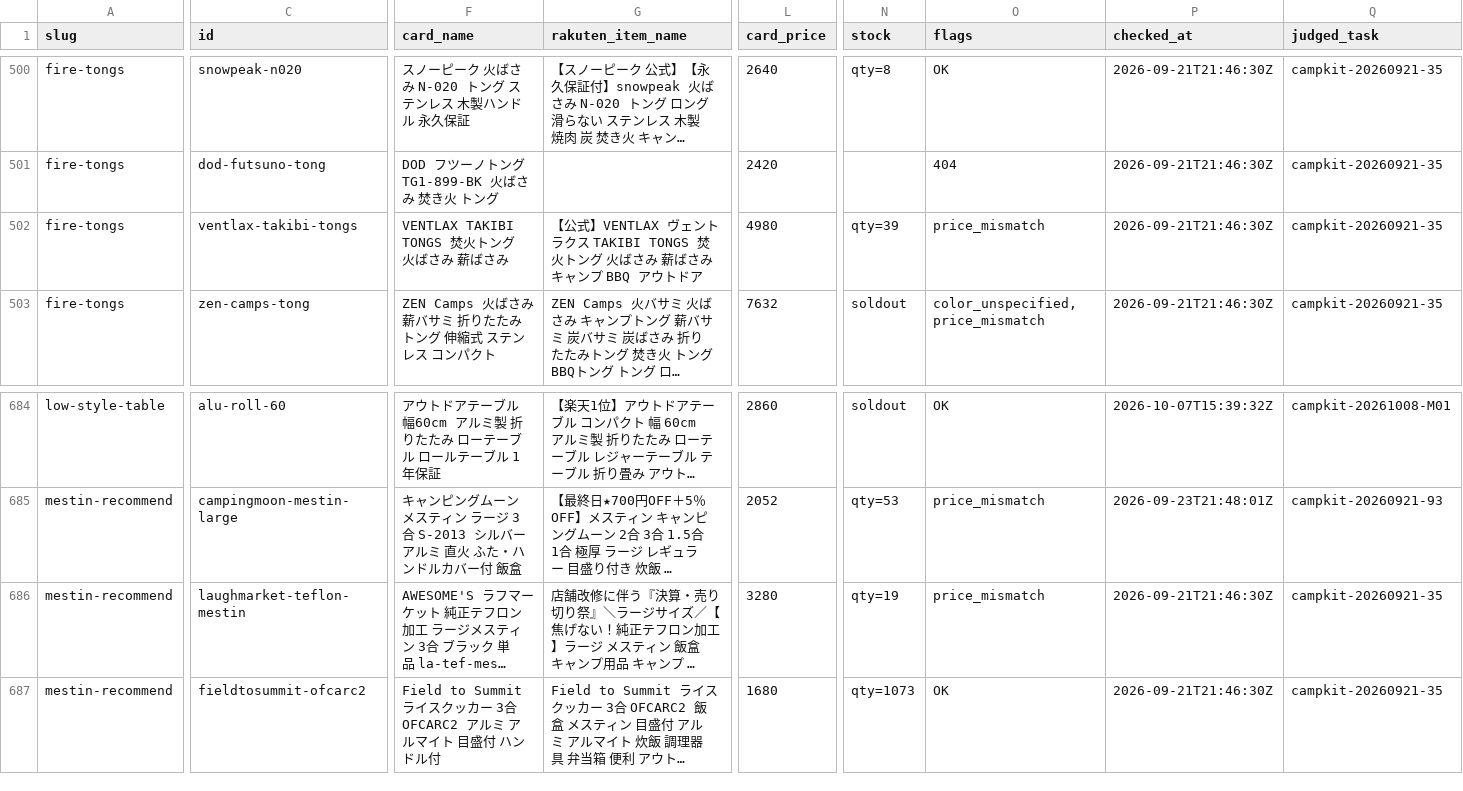
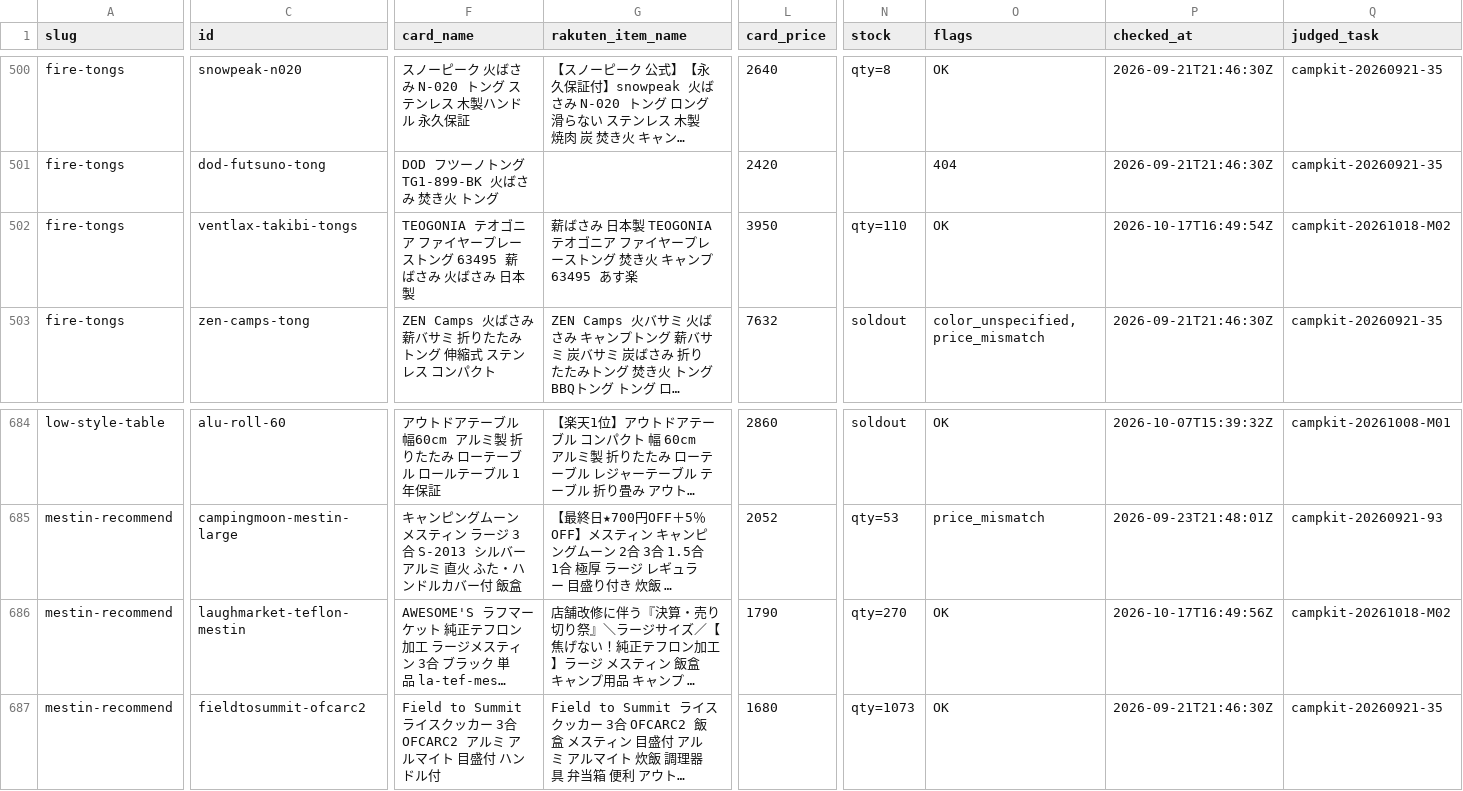
Before and after one commit to tanoue-boop/camp-kit-guide, a TSV file: _file/card-name-check.tsv, drawn as a sheet; only a part is shown, gaps mark what is left out; long unchanged cells end in …; the diff covers the shown part only; the diff names each change by its address in the sheet, - before the commit and + after, or states it on an @@ line.

```diff
--- a/_file/card-name-check.tsv
+++ b/_file/card-name-check.tsv
-F502 (card_name): VENTLAX TAKIBI TONGS 焚火トング 火ばさみ 薪ばさみ
+F502 (card_name): TEOGONIA テオゴニア ファイヤープレーストング 63495 薪ばさみ 火ばさみ 日本製
-G502 (rakuten_item_name): 【公式】VENTLAX ヴェントラクス TAKIBI TONGS 焚火トング 火ばさみ 薪ばさみ キャンプ BBQ アウトドア
+G502 (rakuten_item_name): 薪ばさみ 日本製 TEOGONIA テオゴニア ファイヤープレーストング 焚き火 キャンプ 63495 あす楽
-L502 (card_price): 4980
+L502 (card_price): 3950
-N502 (stock): qty=39
+N502 (stock): qty=110
-O502 (flags): price_mismatch
+O502 (flags): OK
-P502 (checked_at): 2026-09-21T21:46:30Z
+P502 (checked_at): 2026-10-17T16:49:54Z
-Q502 (judged_task): campkit-20260921-35
+Q502 (judged_task): campkit-20261018-M02
-L686 (card_price): 3280
+L686 (card_price): 1790
-N686 (stock): qty=19
+N686 (stock): qty=270
-O686 (flags): price_mismatch
+O686 (flags): OK
-P686 (checked_at): 2026-09-21T21:46:30Z
+P686 (checked_at): 2026-10-17T16:49:56Z
-Q686 (judged_task): campkit-20260921-35
+Q686 (judged_task): campkit-20261018-M02
```
Also changed, not shown: 4 edited cells elsewhere in this file, _file/amazon-backfill-no-amazon.tsv, 6 other files.
